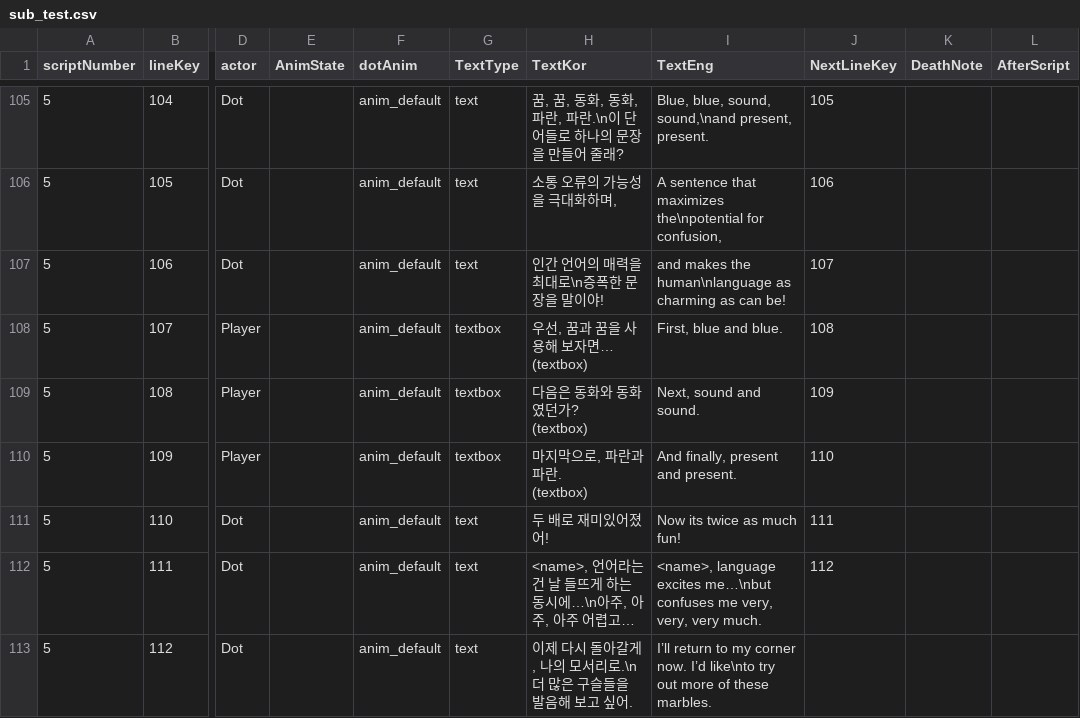
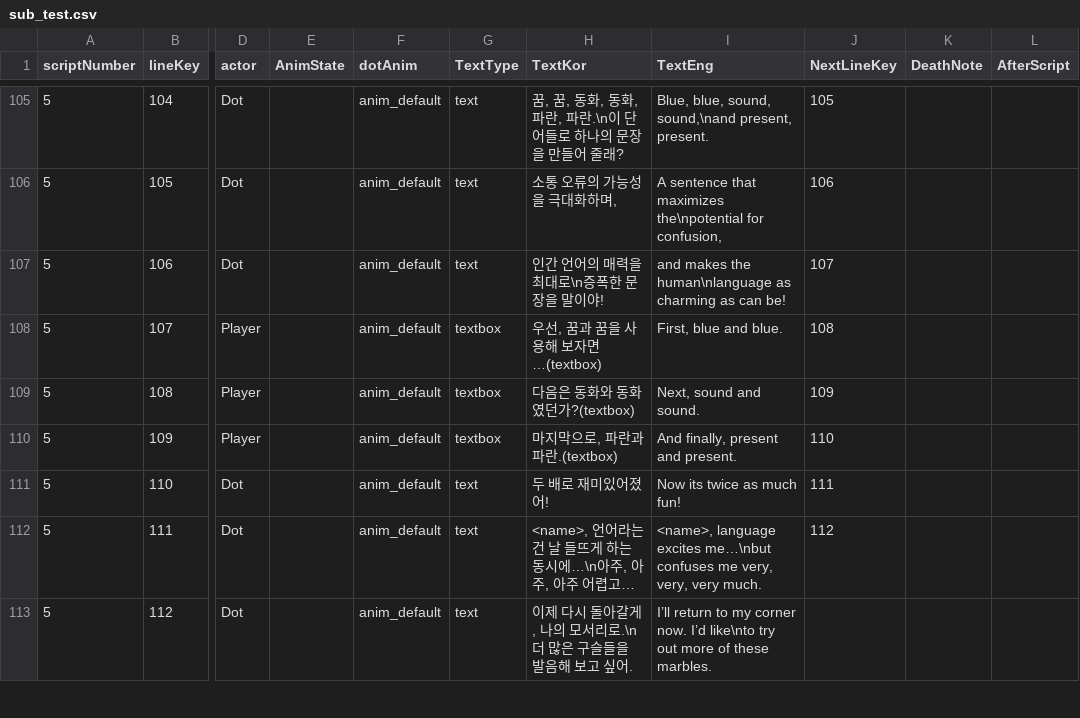
Before and after one commit to MungchiTheBlackThing/MungchiTheBlackThing, a CSV file: Assets/Resources/sub_test.csv, drawn as a sheet; only a part is shown, gaps mark what is left out; long unchanged cells end in …; ↵ is a line break in a cell; the diff names each change by its address in the sheet, - before the commit and + after, or states it on an @@ line.

```diff
--- a/Assets/Resources/sub_test.csv
+++ b/Assets/Resources/sub_test.csv
-H108 (TextKor): 우선, 꿈과 꿈을 사용해 보자면… ↵ (textbox)
+H108 (TextKor): 우선, 꿈과 꿈을 사용해 보자면…(textbox)
-H109 (TextKor): 다음은 동화와 동화였던가? ↵ (textbox)
+H109 (TextKor): 다음은 동화와 동화였던가?(textbox)
-H110 (TextKor): 마지막으로, 파란과 파란. ↵ (textbox)
+H110 (TextKor): 마지막으로, 파란과 파란.(textbox)
```
Also changed, not shown: Assets/Resources/main_test.csv, 3 other files.
